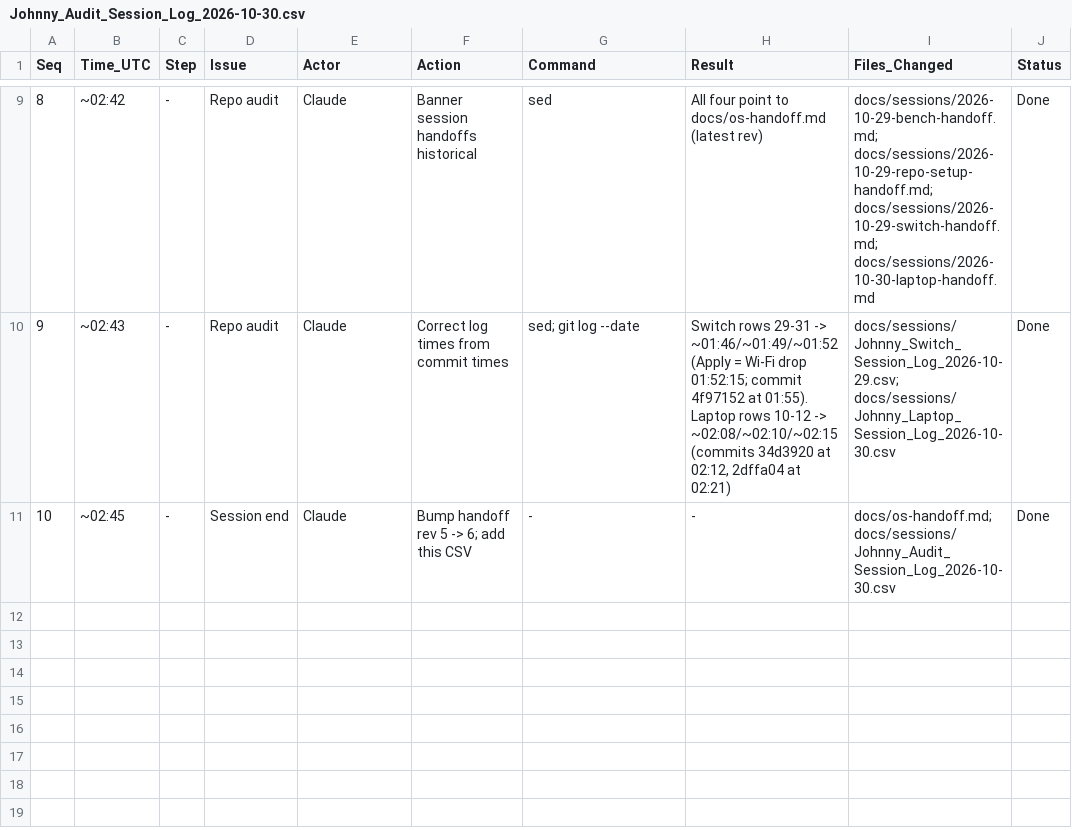
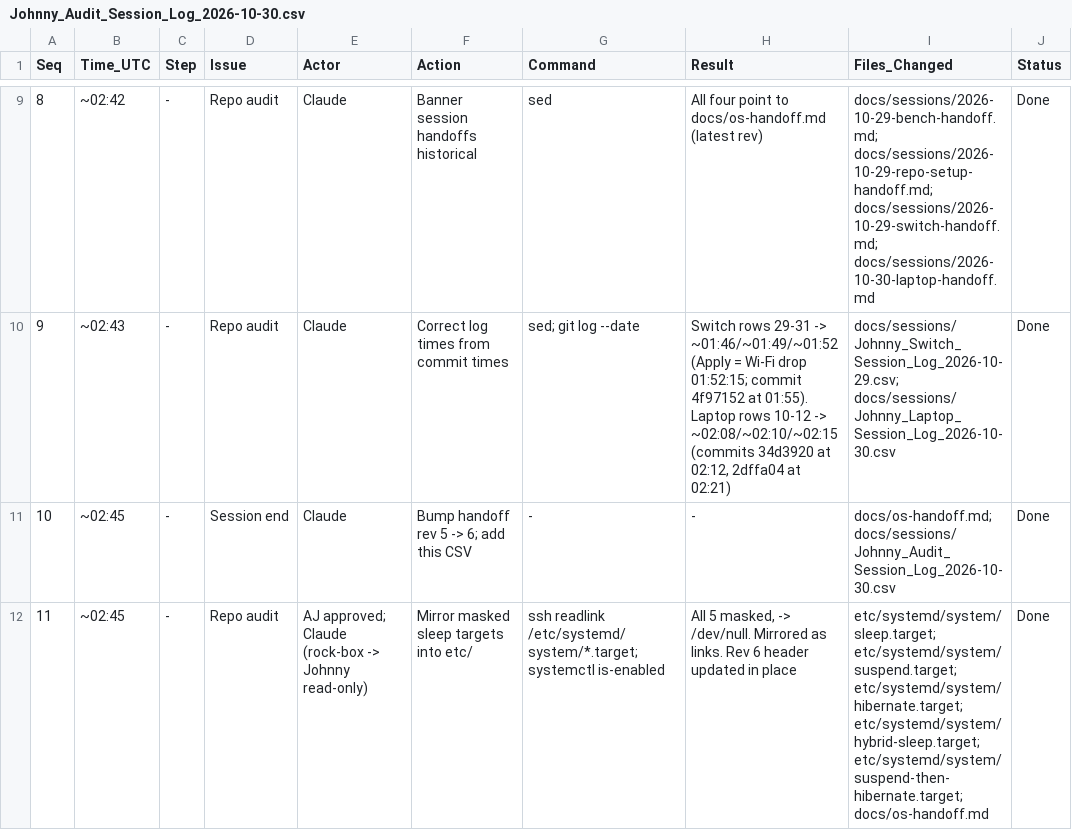
Before and after one commit to ajeswint/strix-halo-johnny, a CSV file: docs/sessions/Johnny_Audit_Session_Log_2026-10-30.csv, drawn as a sheet; only a part is shown, gaps mark what is left out.

```diff
--- a/docs/sessions/Johnny_Audit_Session_Log_2026-10-30.csv
+++ b/docs/sessions/Johnny_Audit_Session_Log_2026-10-30.csv
@@ -11 +11,2 @@ Seq,Time_UTC,Step,Issue,Actor,Action,Command,Result,Files_Changed,Status
 10,~02:45,-,Session end,Claude,Bump handoff rev 5 -> 6; add this CSV,-,-,docs/os-handoff.md; docs/sessions/Johnny_Audit_Session_Log_2026-10-30.csv,Done
+11,~02:45,-,Repo audit,AJ approved; Claude (rock-box -> Johnny read-only),Mirror masked sleep targets into etc/,ssh readlink /etc/systemd/system/*.target; systemctl is-enabled,"All 5 masked, -> /dev/null. Mirrored as links. Rev 6 header updated in place",etc/systemd/system/sleep.target; etc/systemd/system/suspend.target; etc/systemd/system/hibernate.target; etc/systemd/system/hybrid-sleep.target; etc/systemd/system/suspend-then-hibernate.target; docs/os-handoff.md,Done
```
Also changed, not shown: 6 other files.
